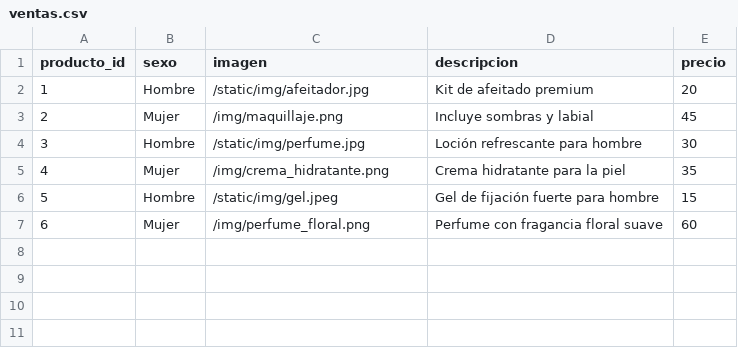
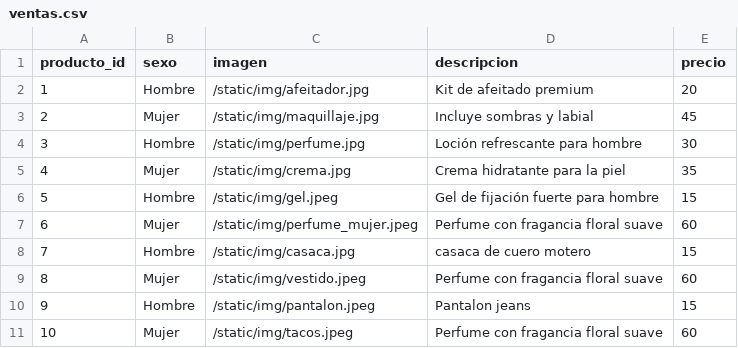
Before and after one commit to yudmerleonel/entregable-1, a CSV file: ventas.csv, drawn as a sheet.

```diff
--- a/ventas.csv
+++ b/ventas.csv
@@ -2,6 +2,10 @@ producto_id,sexo,imagen,descripcion,precio
 1,Hombre,/static/img/afeitador.jpg,Kit de afeitado premium,20
-2,Mujer,/img/maquillaje.png,Incluye sombras y labial,45
+2,Mujer,/static/img/maquillaje.jpg,Incluye sombras y labial,45
 3,Hombre,/static/img/perfume.jpg,Loción refrescante para hombre,30
-4,Mujer,/img/crema_hidratante.png,Crema hidratante para la piel,35
+4,Mujer,/static/img/crema.jpg,Crema hidratante para la piel,35
 5,Hombre,/static/img/gel.jpeg,Gel de fijación fuerte para hombre,15
-6,Mujer,/img/perfume_floral.png,Perfume con fragancia floral suave,60
+6,Mujer,/static/img/perfume_mujer.jpeg,Perfume con fragancia floral suave,60
+7,Hombre,/static/img/casaca.jpg,casaca de cuero motero,15
+8,Mujer,/static/img/vestido.jpeg,Perfume con fragancia floral suave,60
+9,Hombre,/static/img/pantalon.jpeg,Pantalon jeans,15
+10,Mujer,/static/img/tacos.jpeg,Perfume con fragancia floral suave,60
```
Also changed, not shown: 12 other files.
